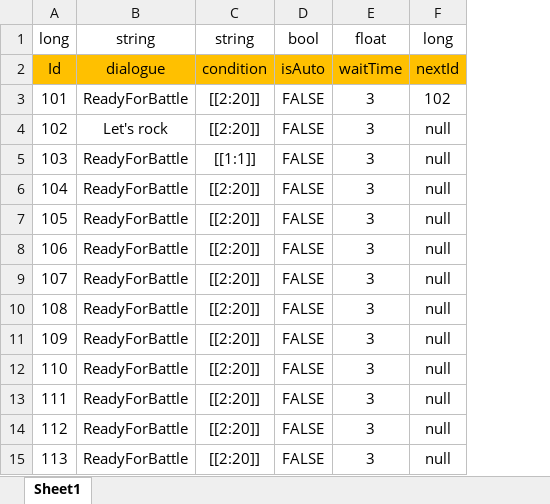
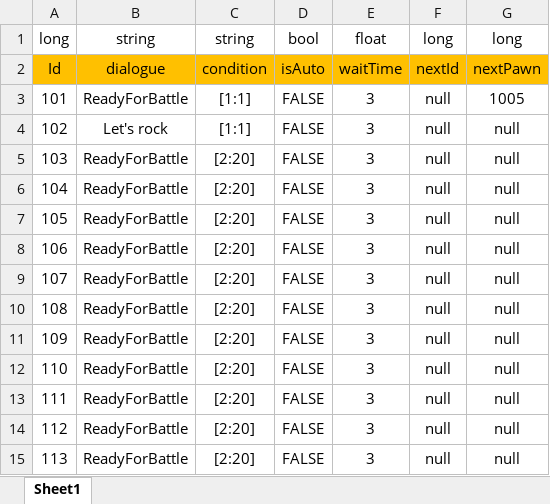
Before and after one commit to Chuyang1996/Nameless_Temp, an Excel workbook: GameDesign/ExcelData/Dialogue_Data.xlsx, sheet Sheet1, drawn as a sheet; values as stored, in another font and other column widths than the file's, no borders; removed rows and columns are numbered as before the commit, all else as after; the diff names each change by its address in the sheet, - before the commit and + after, or states it on an @@ line.

```diff
--- a/GameDesign/ExcelData/Dialogue_Data.xlsx (sheet Sheet1)
+++ b/GameDesign/ExcelData/Dialogue_Data.xlsx (sheet Sheet1)
-column C, rows 1-15: string | condition | [[2:20]] | [[2:20]] | [[1:1]] | [[2:20]] | [[2:20]] | [[2:20]] | [[2:20]] | [[2:20]] | [[2:20]] | [[2:20]] | [[2:20]] | [[2:20]] | [[2:20]]
+column C, rows 1-15: string | condition | [1:1] | [1:1] | [2:20] | [2:20] | [2:20] | [2:20] | [2:20] | [2:20] | [2:20] | [2:20] | [2:20] | [2:20] | [2:20]
+column G, rows 1-15: long | nextPawn | 1005 | null | null | null | null | null | null | null | null | null | null | null | null
-F3: 102
+F3: null
```
Also changed, not shown: GameDesign/ExcelData/Character_Data.xlsx, GameDesign/ExcelData/DialogueGroup_Data.xlsx, 27 other files.
